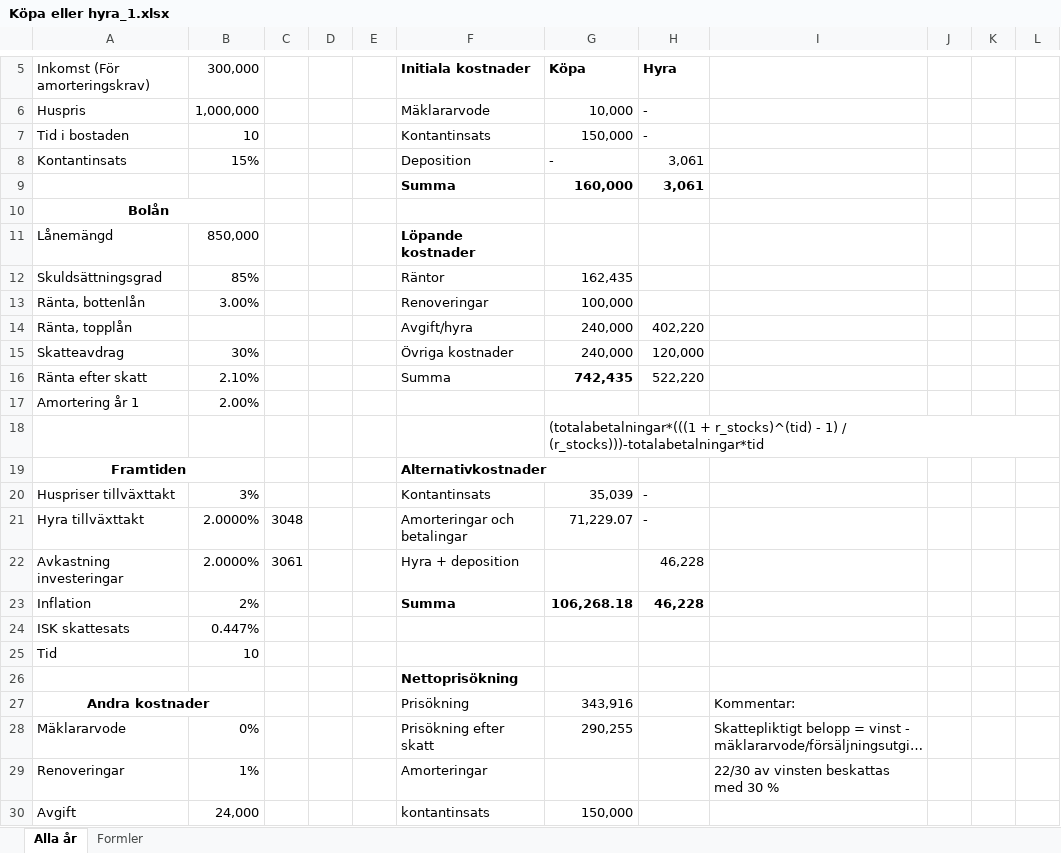
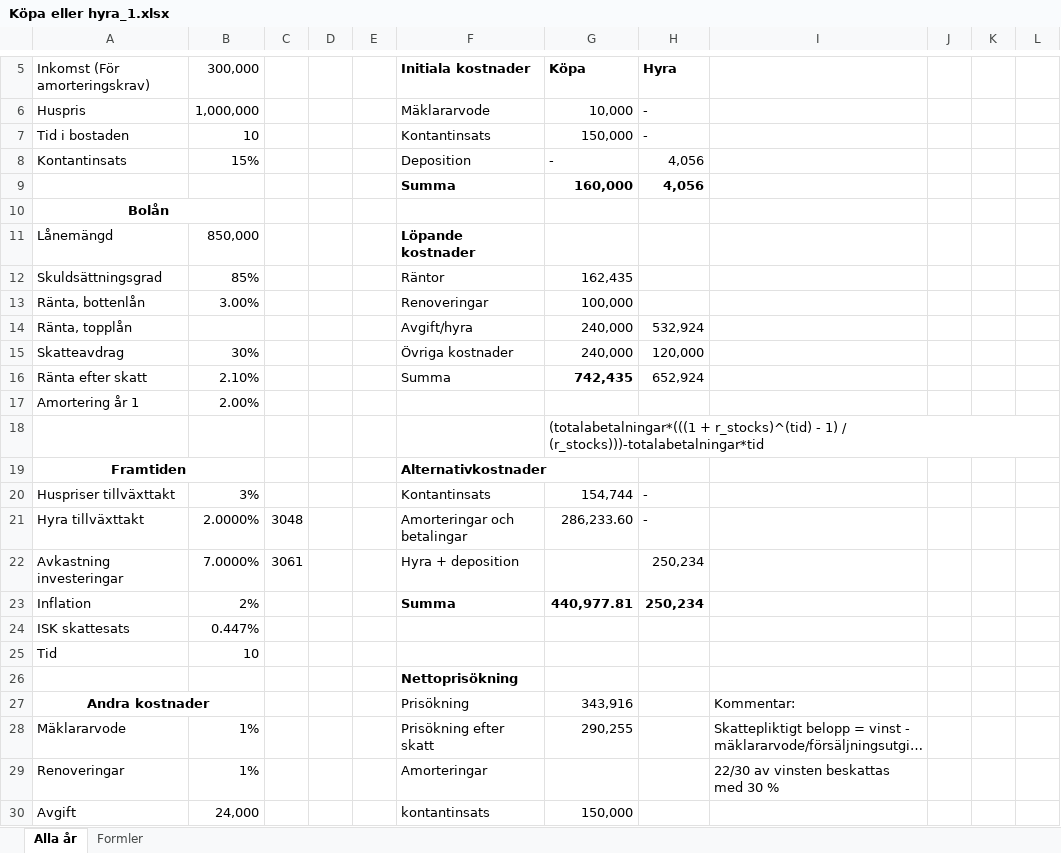
Before and after one commit to claesbackman/Verktyg, an Excel workbook: reference/Köpa eller hyra_1.xlsx, sheet Alla år, drawn as a sheet; only a part is shown, gaps mark what is left out; long unchanged cells end in …; values as stored, in another font and other column widths than the file's, no borders; the diff covers the shown part only; the diff names each change by its address in the sheet, - before the commit and + after, or states it on an @@ line.

```diff
--- a/reference/Köpa eller hyra_1.xlsx (sheet Alla år)
+++ b/reference/Köpa eller hyra_1.xlsx (sheet Alla år)
-H8:H9 (Hyra): 3,061
+H8:H9 (Hyra): 4,056
-H14 (Hyra): 402,220
+H14 (Hyra): 532,924
-H16 (Hyra): 522,220
+H16 (Hyra): 652,924
-G20 (Köpa): 35,039
+G20 (Köpa): 154,744
-G21 (Köpa): 71,229.07
+G21 (Köpa): 286,233.60
-B22 (300,000): 2.0000%
+B22 (300,000): 7.0000%
-H22:H23 (Hyra): 46,228
+H22:H23 (Hyra): 250,234
-G23 (Köpa): 106,268.18
+G23 (Köpa): 440,977.81
-B28 (300,000): 0%
+B28 (300,000): 1%
```
Also changed, not shown: 4 added rows, 4 removed rows, 31 edited cells and cell formats elsewhere in this sheet, sheet Formler, formulas that keep their value, 16 other files.
